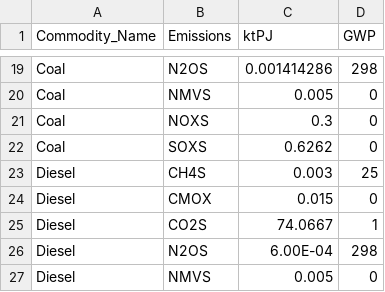
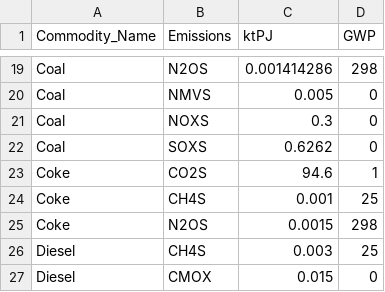
Before and after one commit to ERC-data/satimviz_backend, a CSV file: emissionsFactors.csv, drawn as a sheet; only a part is shown, gaps mark what is left out; the shorter side is filled out with more unchanged rows; the diff names each change by its address in the sheet, - before the commit and + after, or states it on an @@ line.

```diff
--- a/emissionsFactors.csv
+++ b/emissionsFactors.csv
+row 23: Coke | CO2S | 94.6 | 1
+row 24: Coke | CH4S | 0.001 | 25
+row 25: Coke | N2OS | 0.0015 | 298
```
Also changed, not shown: mapCOM.csv, 7 other files.
